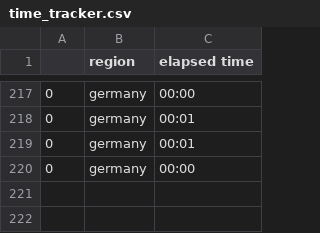
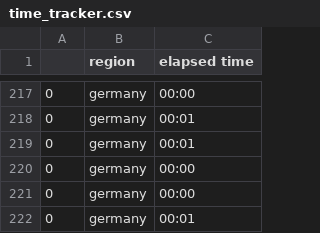
Before and after one commit to Hitchwiki/hitchmap-data, a CSV file: visualization/predictors/logging/time_tracker.csv, drawn as a sheet; only a part is shown, gaps mark what is left out.

```diff
--- a/visualization/predictors/logging/time_tracker.csv
+++ b/visualization/predictors/logging/time_tracker.csv
@@ -220 +220,3 @@
 0,germany,00:00
+0,germany,00:00
+0,germany,00:01
```
Also changed, not shown: 2 other files.
